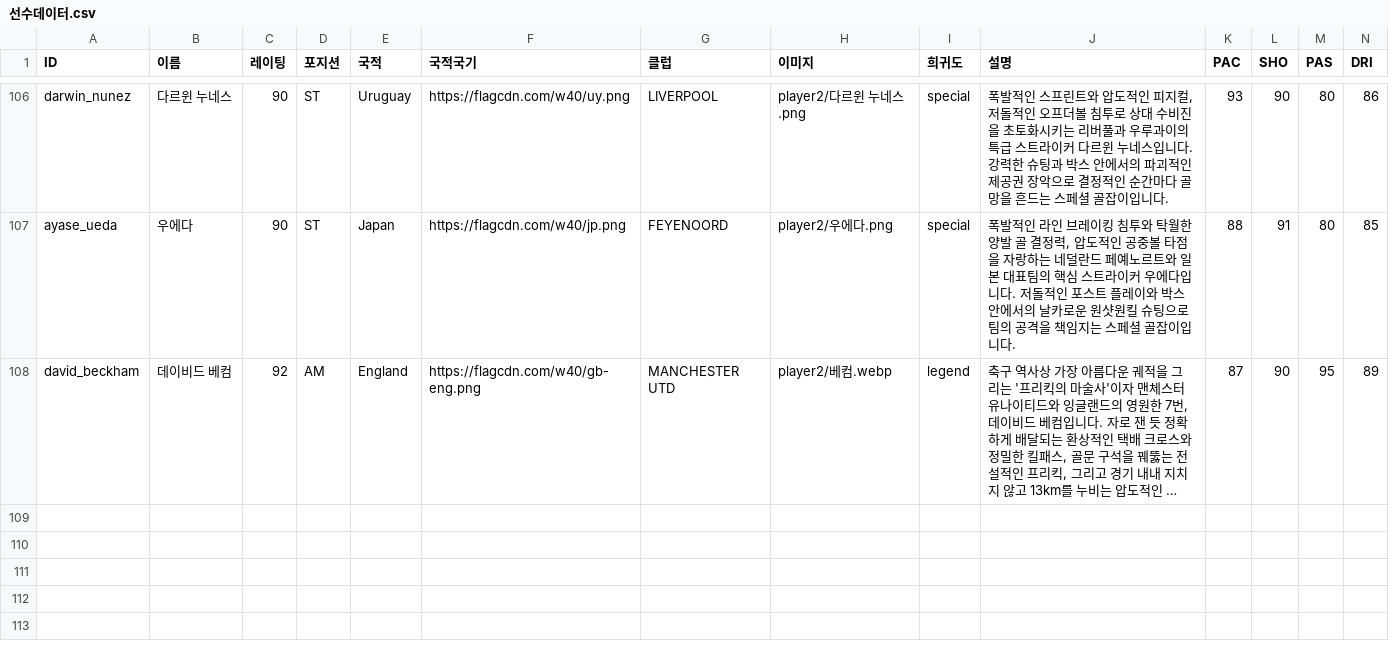
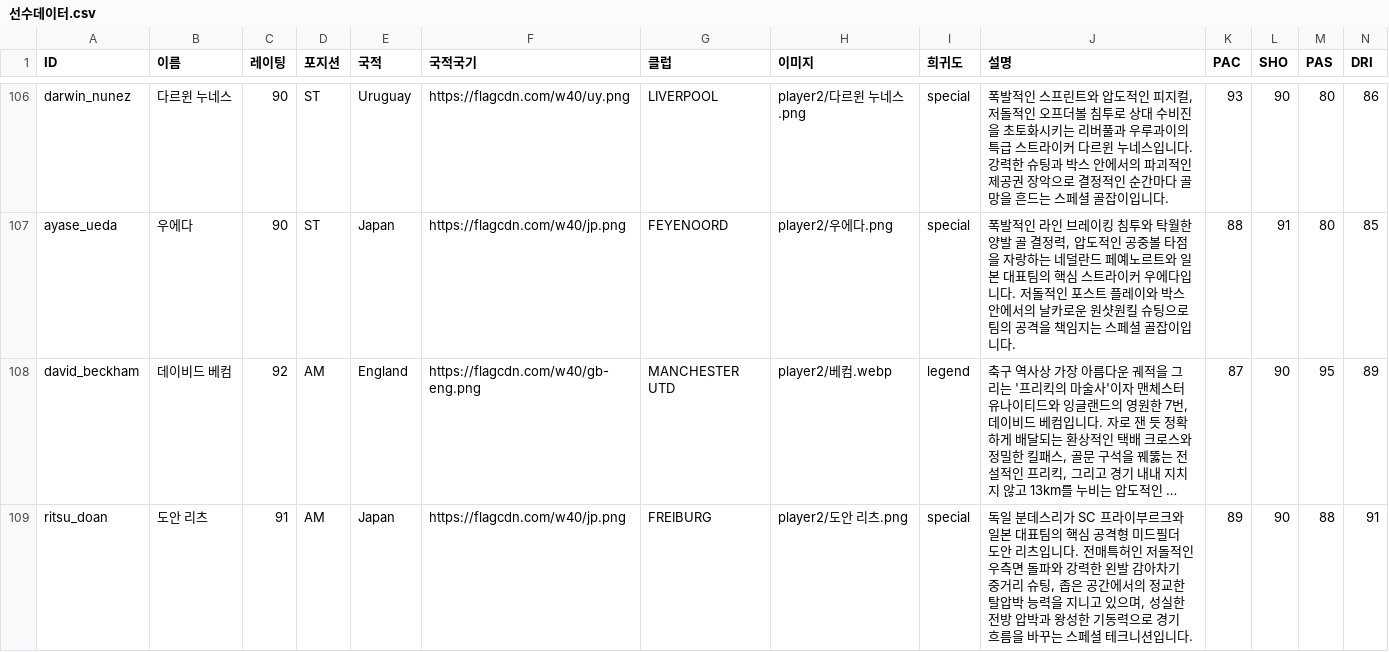
Before and after one commit to ooks19-cmyk/word, a CSV file: 선수데이터.csv, drawn as a sheet; only a part is shown, gaps mark what is left out; long unchanged cells end in …; rows hold the shown columns only; the diff names each change by its address in the sheet, - before the commit and + after, or states it on an @@ line.

```diff
--- a/선수데이터.csv
+++ b/선수데이터.csv
+row 109: ritsu_doan | 도안 리츠 | 91 | AM | Japan | https://flagcdn.com/w40/jp.png | FREIBURG | player2/도안 리츠.png | special | 독일 분데스리가 SC 프라이부르크와 일본 대표팀의 핵심 공격형 미드필더 도안 리츠입니다. 전매특허인 저돌적인 우측면 돌파와 강력한 왼발 감아차기 중거리 슈팅, 좁은 공간에서의 정교한 탈압박 능력을 지니고 있으며, 성실한 전방 압박과 왕성한 기동력으로 경기 흐름을 바꾸는 스페셜 테크니션입니다. | 89 | 90 | 88 | 91
```
Also changed, not shown: 13 other files.
